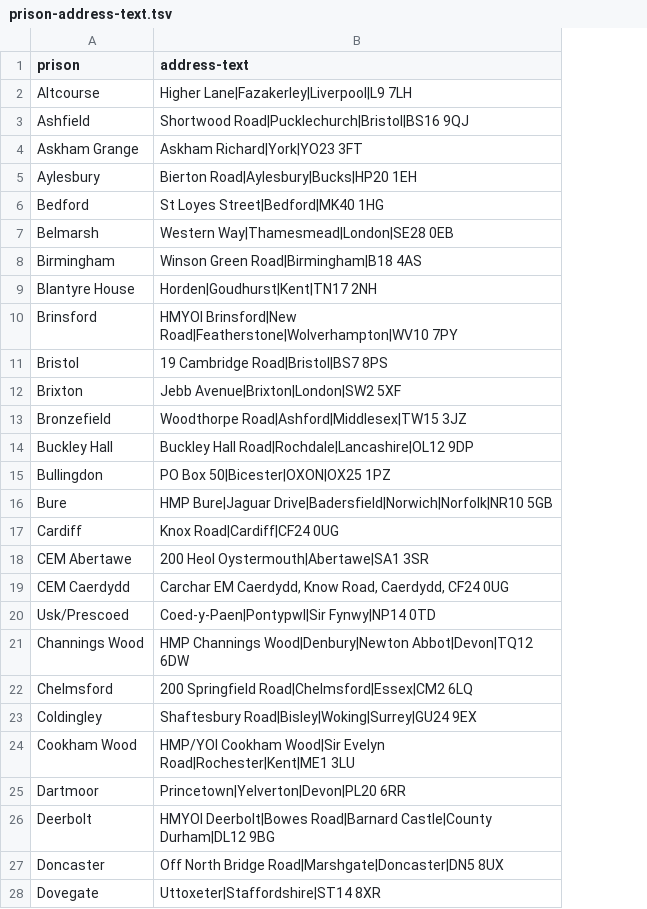
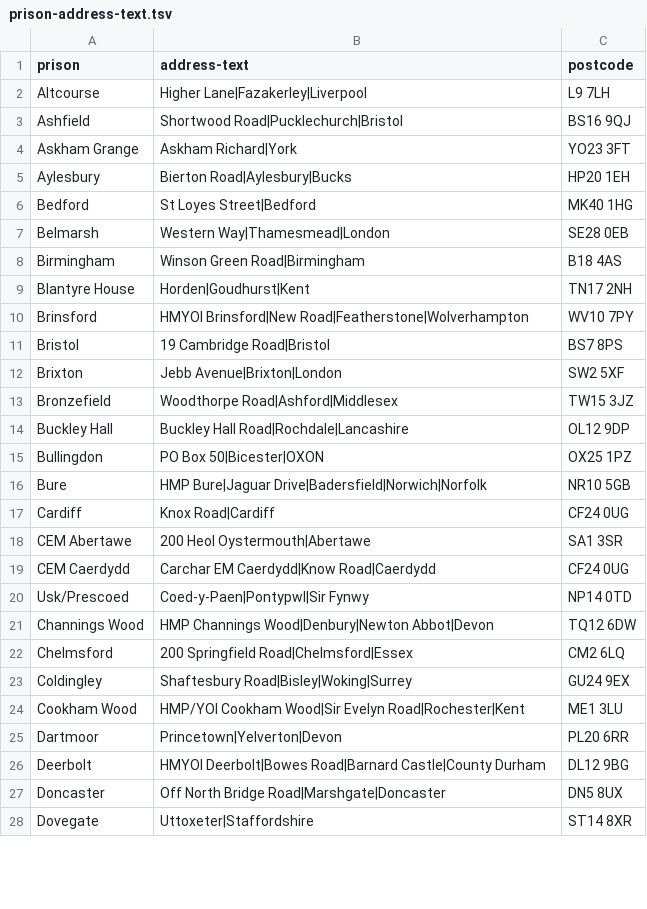
Before and after one commit to symroe/prison-estate-data, a TSV file: lists/prison-finder/prison-address-text.tsv, drawn as a sheet; only a part is shown; the diff covers the shown part only; the diff names each change by its address in the sheet, - before the commit and + after, or states it on an @@ line.

Commit message:
Add improved address data with separate postcode field

```diff
--- a/lists/prison-finder/prison-address-text.tsv
+++ b/lists/prison-finder/prison-address-text.tsv
+column C (postcode), rows 2-28: L9 7LH | BS16 9QJ | YO23 3FT | HP20 1EH | MK40 1HG | SE28 0EB | B18 4AS | TN17 2NH | WV10 7PY | BS7 8PS | SW2 5XF | TW15 3JZ | OL12 9DP | OX25 1PZ | NR10 5GB | CF24 0UG | SA1 3SR | CF24 0UG | NP14 0TD | TQ12 6DW | CM2 6LQ | GU24 9EX | ME1 3LU | PL20 6RR | DL12 9BG | DN5 8UX | ST14 8XR
-B2 (address-text): Higher Lane|Fazakerley|Liverpool|L9 7LH
+B2 (address-text): Higher Lane|Fazakerley|Liverpool
-B3 (address-text): Shortwood Road|Pucklechurch|Bristol|BS16 9QJ
+B3 (address-text): Shortwood Road|Pucklechurch|Bristol
-B4 (address-text): Askham Richard|York|YO23 3FT
+B4 (address-text): Askham Richard|York
-B5 (address-text): Bierton Road|Aylesbury|Bucks|HP20 1EH
+B5 (address-text): Bierton Road|Aylesbury|Bucks
-B6 (address-text): St Loyes Street|Bedford|MK40 1HG
+B6 (address-text): St Loyes Street|Bedford
-B7 (address-text): Western Way|Thamesmead|London|SE28 0EB
+B7 (address-text): Western Way|Thamesmead|London
-B8 (address-text): Winson Green Road|Birmingham|B18 4AS
+B8 (address-text): Winson Green Road|Birmingham
-B9 (address-text): Horden|Goudhurst|Kent|TN17 2NH
+B9 (address-text): Horden|Goudhurst|Kent
-B10 (address-text): HMYOI Brinsford|New Road|Featherstone|Wolverhampton|WV10 7PY
+B10 (address-text): HMYOI Brinsford|New Road|Featherstone|Wolverhampton
-B11 (address-text): 19 Cambridge Road|Bristol|BS7 8PS
+B11 (address-text): 19 Cambridge Road|Bristol
-B12 (address-text): Jebb Avenue|Brixton|London|SW2 5XF
+B12 (address-text): Jebb Avenue|Brixton|London
-B13 (address-text): Woodthorpe Road|Ashford|Middlesex|TW15 3JZ
+B13 (address-text): Woodthorpe Road|Ashford|Middlesex
-B14 (address-text): Buckley Hall Road|Rochdale|Lancashire|OL12 9DP
+B14 (address-text): Buckley Hall Road|Rochdale|Lancashire
-B15 (address-text): PO Box 50|Bicester|OXON|OX25 1PZ
+B15 (address-text): PO Box 50|Bicester|OXON
-B16 (address-text): HMP Bure|Jaguar Drive|Badersfield|Norwich|Norfolk|NR10 5GB
+B16 (address-text): HMP Bure|Jaguar Drive|Badersfield|Norwich|Norfolk
-B17 (address-text): Knox Road|Cardiff|CF24 0UG
+B17 (address-text): Knox Road|Cardiff
-B18 (address-text): 200 Heol Oystermouth|Abertawe|SA1 3SR
+B18 (address-text): 200 Heol Oystermouth|Abertawe
-B19 (address-text): Carchar EM Caerdydd, Know Road, Caerdydd, CF24 0UG
+B19 (address-text): Carchar EM Caerdydd|Know Road|Caerdydd
-B20 (address-text): Coed-y-Paen|Pontypwl|Sir Fynwy|NP14 0TD
+B20 (address-text): Coed-y-Paen|Pontypwl|Sir Fynwy
-B21 (address-text): …Channings Wood|Denbury|Newton Abbot|Devon|TQ12 6DW
+B21 (address-text): …Channings Wood|Denbury|Newton Abbot|Devon
-B22 (address-text): 200 Springfield Road|Chelmsford|Essex|CM2 6LQ
+B22 (address-text): 200 Springfield Road|Chelmsford|Essex
-B23 (address-text): Shaftesbury Road|Bisley|Woking|Surrey|GU24 9EX
+B23 (address-text): Shaftesbury Road|Bisley|Woking|Surrey
-B24 (address-text): …Wood|Sir Evelyn Road|Rochester|Kent|ME1 3LU
+B24 (address-text): …Wood|Sir Evelyn Road|Rochester|Kent
-B25 (address-text): Princetown|Yelverton|Devon|PL20 6RR
+B25 (address-text): Princetown|Yelverton|Devon
-B26 (address-text): …Road|Barnard Castle|County Durham|DL12 9BG
+B26 (address-text): …Road|Barnard Castle|County Durham
-B27 (address-text): Off North Bridge Road|Marshgate|Doncaster|DN5 8UX
+B27 (address-text): Off North Bridge Road|Marshgate|Doncaster
-B28 (address-text): Uttoxeter|Staffordshire|ST14 8XR
+B28 (address-text): Uttoxeter|Staffordshire
```
Also changed, not shown: 1 removed row and 100 edited cells elsewhere in this file.
